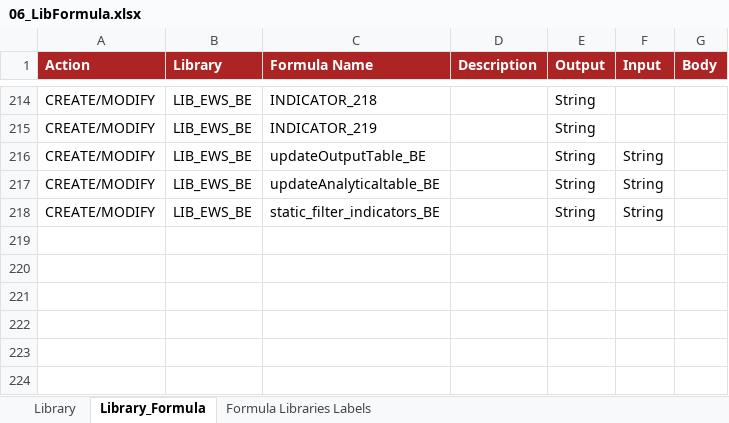
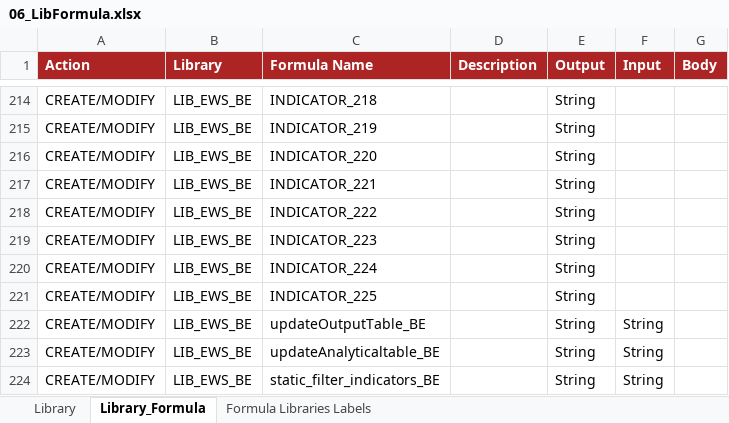
Before and after one commit to cybertop35/intelliJConf, an Excel workbook: earlywarning-pom/earlywarning-config/src/baf-configuration/06_LIB_EWS_BE/06_LibFormula.xlsx, sheet Library_Formula, drawn as a sheet; only a part is shown, gaps mark what is left out; values as stored, in another font and other column widths than the file's, no borders; charts and pictures not drawn; the diff names each change by its address in the sheet, - before the commit and + after, or states it on an @@ line.

```diff
--- a/earlywarning-pom/earlywarning-config/src/baf-configuration/06_LIB_EWS_BE/06_LibFormula.xlsx (sheet Library_Formula)
+++ b/earlywarning-pom/earlywarning-config/src/baf-configuration/06_LIB_EWS_BE/06_LibFormula.xlsx (sheet Library_Formula)
+row 216: CREATE/MODIFY | LIB_EWS_BE | INDICATOR_220 |  | String
+row 217: CREATE/MODIFY | LIB_EWS_BE | INDICATOR_221 |  | String
+row 218: CREATE/MODIFY | LIB_EWS_BE | INDICATOR_222 |  | String
+row 219: CREATE/MODIFY | LIB_EWS_BE | INDICATOR_223 |  | String
+row 220: CREATE/MODIFY | LIB_EWS_BE | INDICATOR_224 |  | String
+row 221: CREATE/MODIFY | LIB_EWS_BE | INDICATOR_225 |  | String
```
Also changed, not shown: earlywarning-pom/earlywarning-config/src/baf-instances/21_Inst_Variable_BIB.xlsx, earlywarning-pom/earlywarning-config/src/baf-instances/22_Inst_Analysis_Unit_BIB.xlsx, 11 other files.
